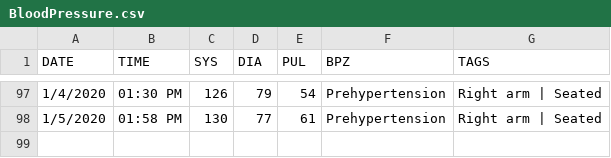
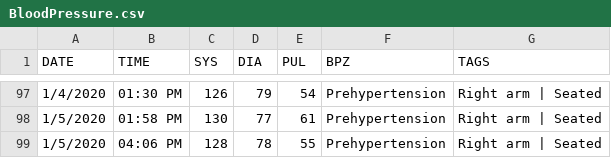
Before and after one commit to austin-engle/bloodPressureAverage, a CSV file: BloodPressure.csv, drawn as a sheet; only a part is shown, gaps mark what is left out.

Commit message:
commit after blood pressure reading: 1/5/2020 04:06 PM

```diff
--- a/BloodPressure.csv
+++ b/BloodPressure.csv
@@ -98 +98,2 @@ DATE,TIME,SYS,DIA,PUL,BPZ,TAGS
 1/5/2020,01:58 PM,130,77,61,Prehypertension,Right arm | Seated
+1/5/2020,04:06 PM,128,78,55,Prehypertension,Right arm | Seated
```
Also changed, not shown: 2 other files.
